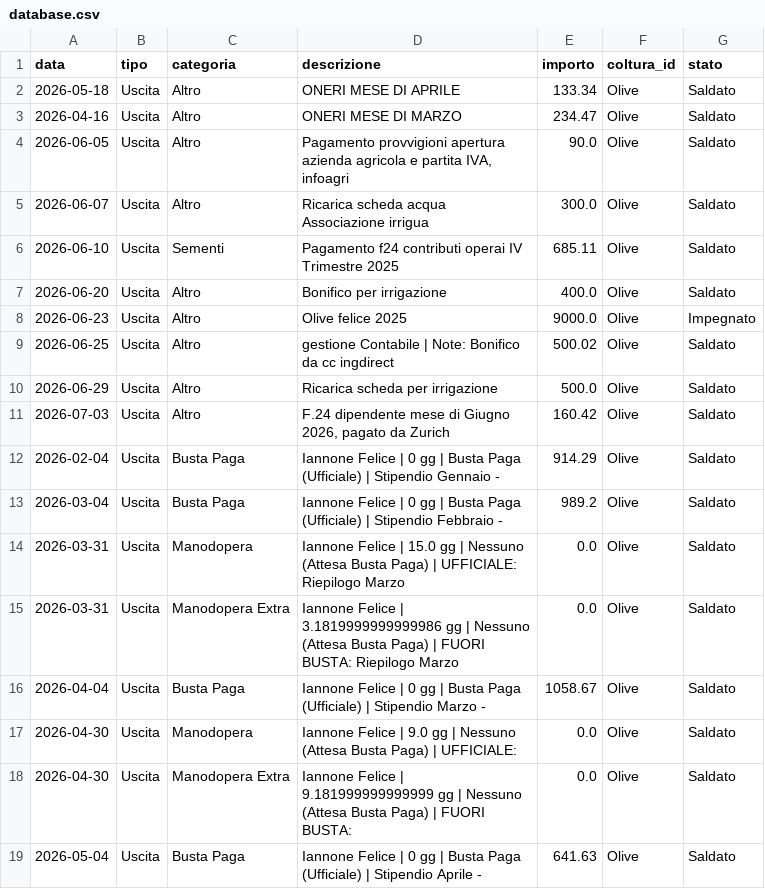
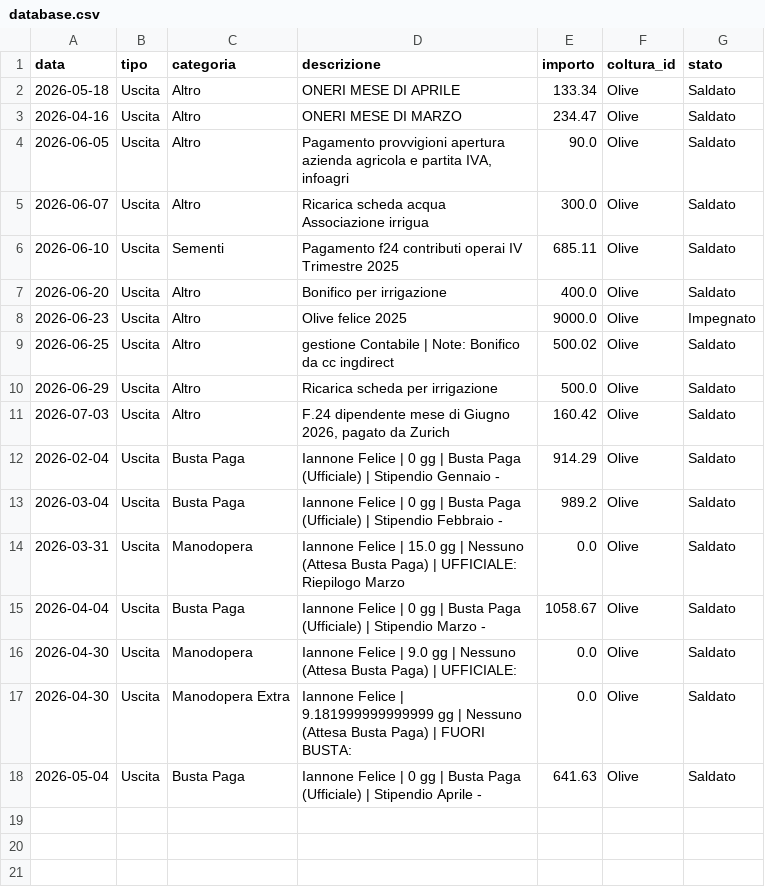
Before and after one commit to antonellomazzilli-bit/agri-finance, a CSV file: database.csv, drawn as a sheet.

Commit message:
Eliminato movimento ID: 13

```diff
--- a/database.csv
+++ b/database.csv
@@ -14,3 +14,2 @@ data,tipo,categoria,descrizione,importo,coltura_id,stato
 2026-03-31,Uscita,Manodopera,Iannone Felice | 15.0 gg | Nessuno (Attesa Busta Paga) | UFFICIALE: Riepilogo Marzo,0.0,Olive,Saldato
-2026-03-31,Uscita,Manodopera Extra,Iannone Felice | 3.1819999999999986 gg | Nessuno (Attesa Busta Paga) | FUORI BUSTA: Riepilogo Marzo,0.0,Olive,Saldato
 2026-04-04,Uscita,Busta Paga,Iannone Felice | 0 gg | Busta Paga (Ufficiale) | Stipendio Marzo - ,1058.67,Olive,Saldato
```
